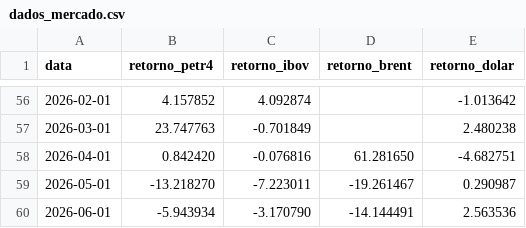
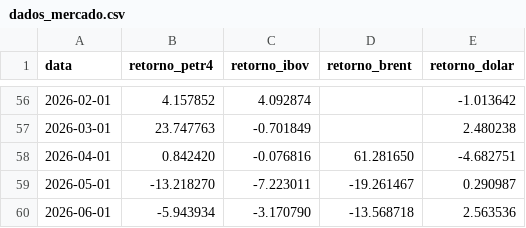
Before and after one commit to Luiz-Silva19/correlacaoRegressao, a CSV file: data/dados_mercado.csv, drawn as a sheet; only a part is shown, gaps mark what is left out; the diff covers the shown part only.

```diff
--- a/data/dados_mercado.csv
+++ b/data/dados_mercado.csv
@@ -59,2 +59,2 @@ data,retorno_petr4,retorno_ibov,retorno_brent,retorno_dolar
 2026-05-01,-13.218270,-7.223011,-19.261467,0.290987
-2026-06-01,-5.943934,-3.170790,-14.144491,2.563536
+2026-06-01,-5.943934,-3.170790,-13.568718,2.563536
```
Also changed, not shown: 43 edited cells elsewhere in this file, data/dados_tratados.csv, output/tabelas/tabela_correlacoes.csv, 13 other files.
